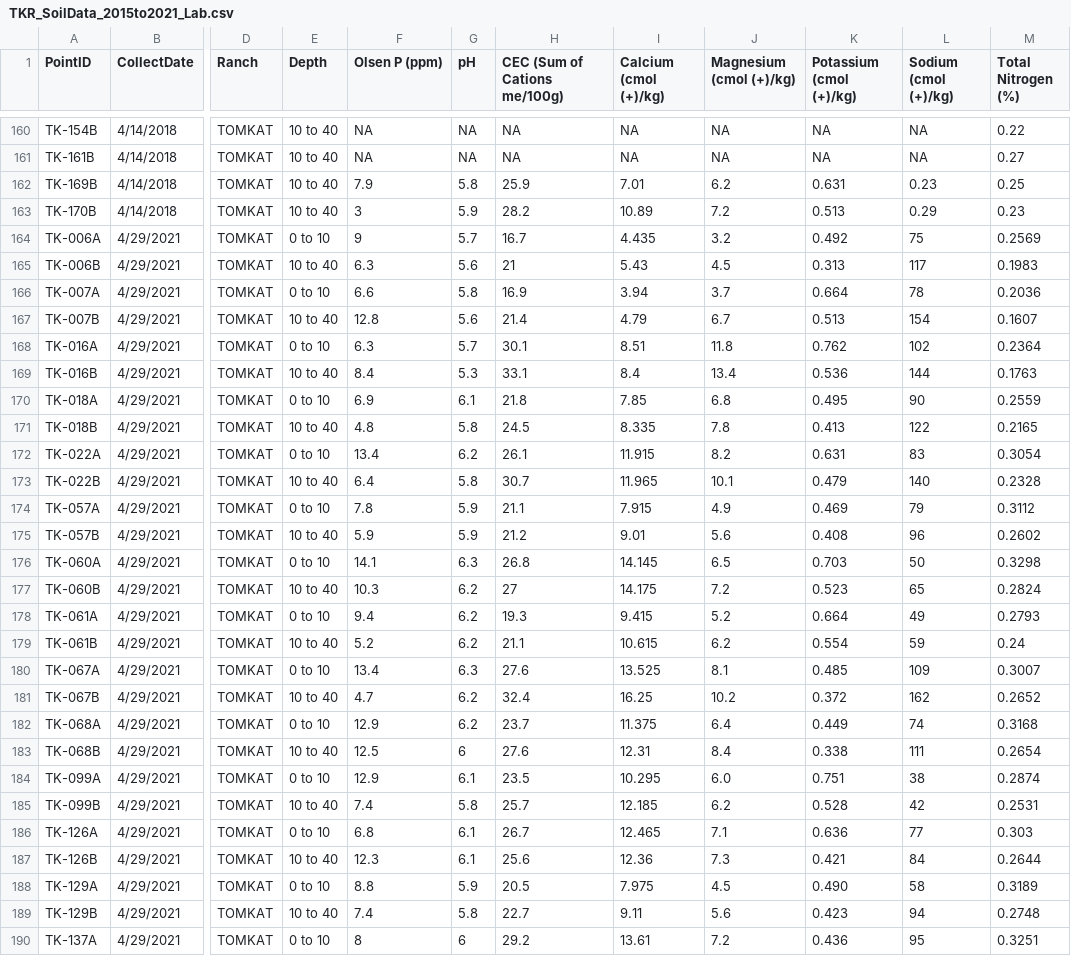
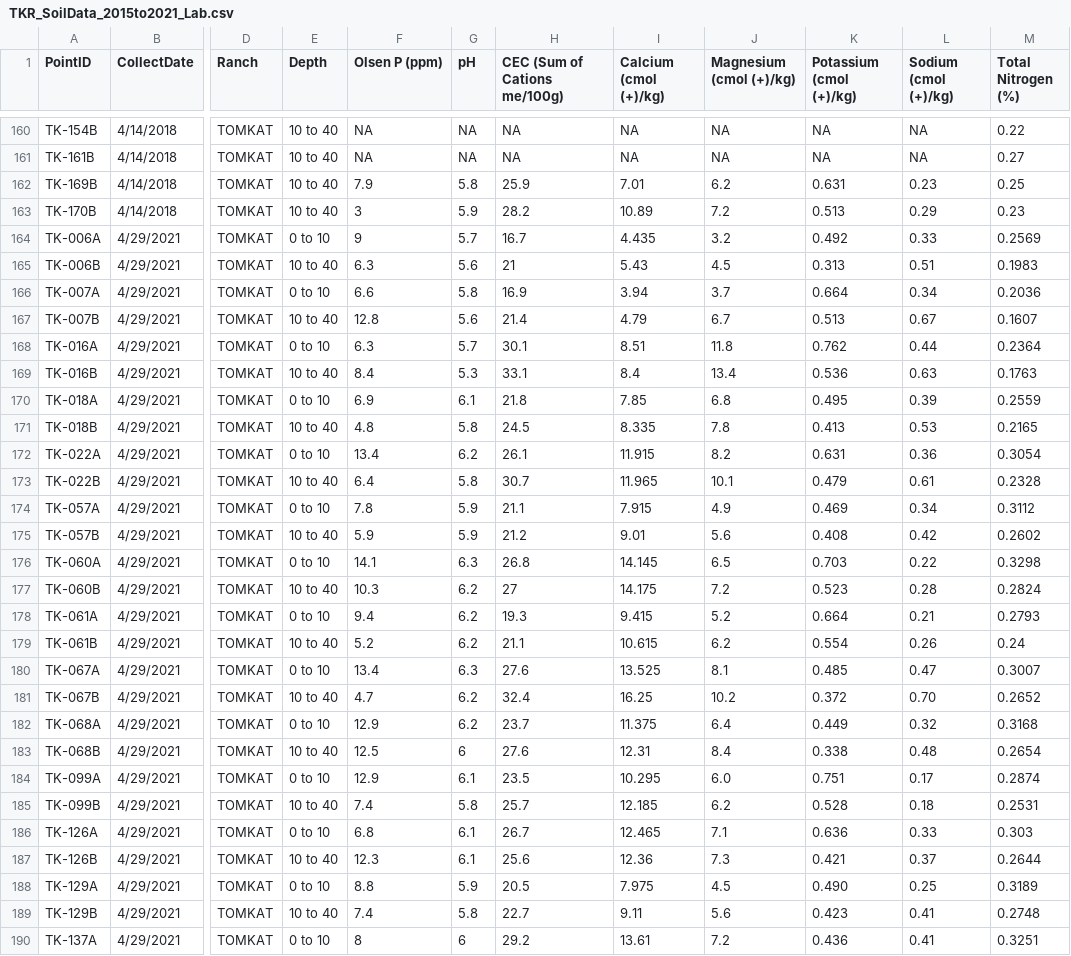
Before and after one commit to pointblue/TomKat, a CSV file: data_raw/soil/TKR_SoilData_2015to2021_Lab.csv, drawn as a sheet; only a part is shown, gaps mark what is left out; the diff covers the shown part only; the diff names each change by its address in the sheet, - before the commit and + after, or states it on an @@ line.

Commit message:
corrected sodium column for 2021 samples

```diff
--- a/data_raw/soil/TKR_SoilData_2015to2021_Lab.csv
+++ b/data_raw/soil/TKR_SoilData_2015to2021_Lab.csv
-L164 (Sodium (cmol (+)/kg)): 75
+L164 (Sodium (cmol (+)/kg)): 0.33
-L165 (Sodium (cmol (+)/kg)): 117
+L165 (Sodium (cmol (+)/kg)): 0.51
-L166 (Sodium (cmol (+)/kg)): 78
+L166 (Sodium (cmol (+)/kg)): 0.34
-L167 (Sodium (cmol (+)/kg)): 154
+L167 (Sodium (cmol (+)/kg)): 0.67
-L168 (Sodium (cmol (+)/kg)): 102
+L168 (Sodium (cmol (+)/kg)): 0.44
-L169 (Sodium (cmol (+)/kg)): 144
+L169 (Sodium (cmol (+)/kg)): 0.63
-L170 (Sodium (cmol (+)/kg)): 90
+L170 (Sodium (cmol (+)/kg)): 0.39
-L171 (Sodium (cmol (+)/kg)): 122
+L171 (Sodium (cmol (+)/kg)): 0.53
-L172 (Sodium (cmol (+)/kg)): 83
+L172 (Sodium (cmol (+)/kg)): 0.36
-L173 (Sodium (cmol (+)/kg)): 140
+L173 (Sodium (cmol (+)/kg)): 0.61
-L174 (Sodium (cmol (+)/kg)): 79
+L174 (Sodium (cmol (+)/kg)): 0.34
-L175 (Sodium (cmol (+)/kg)): 96
+L175 (Sodium (cmol (+)/kg)): 0.42
-L176 (Sodium (cmol (+)/kg)): 50
+L176 (Sodium (cmol (+)/kg)): 0.22
-L177 (Sodium (cmol (+)/kg)): 65
+L177 (Sodium (cmol (+)/kg)): 0.28
-L178 (Sodium (cmol (+)/kg)): 49
+L178 (Sodium (cmol (+)/kg)): 0.21
-L179 (Sodium (cmol (+)/kg)): 59
+L179 (Sodium (cmol (+)/kg)): 0.26
-L180 (Sodium (cmol (+)/kg)): 109
+L180 (Sodium (cmol (+)/kg)): 0.47
-L181 (Sodium (cmol (+)/kg)): 162
+L181 (Sodium (cmol (+)/kg)): 0.70
-L182 (Sodium (cmol (+)/kg)): 74
+L182 (Sodium (cmol (+)/kg)): 0.32
-L183 (Sodium (cmol (+)/kg)): 111
+L183 (Sodium (cmol (+)/kg)): 0.48
-L184 (Sodium (cmol (+)/kg)): 38
+L184 (Sodium (cmol (+)/kg)): 0.17
-L185 (Sodium (cmol (+)/kg)): 42
+L185 (Sodium (cmol (+)/kg)): 0.18
-L186 (Sodium (cmol (+)/kg)): 77
+L186 (Sodium (cmol (+)/kg)): 0.33
-L187 (Sodium (cmol (+)/kg)): 84
+L187 (Sodium (cmol (+)/kg)): 0.37
-L188 (Sodium (cmol (+)/kg)): 58
+L188 (Sodium (cmol (+)/kg)): 0.25
-L189 (Sodium (cmol (+)/kg)): 94
+L189 (Sodium (cmol (+)/kg)): 0.41
-L190 (Sodium (cmol (+)/kg)): 95
+L190 (Sodium (cmol (+)/kg)): 0.41
```
Also changed, not shown: 3 edited cells elsewhere in this file.
